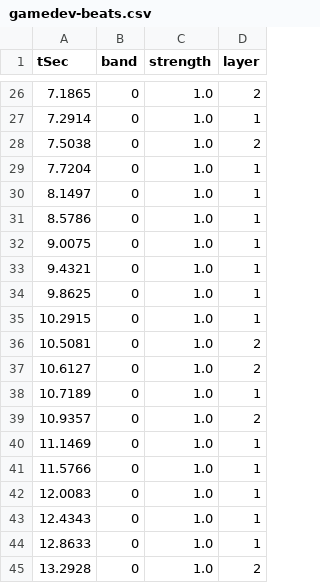
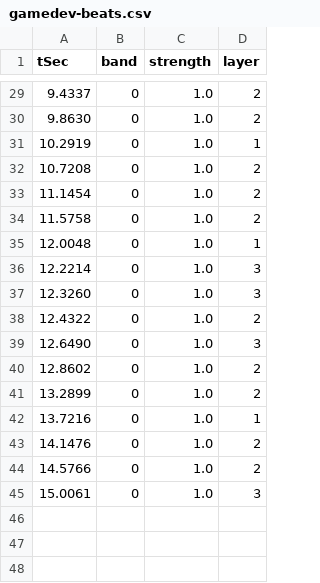
Before and after one commit to playinstigator/playinstigator-website, a CSV file: games/gamedev-beats/gamedev-beats.csv, drawn as a sheet; only a part is shown, gaps mark what is left out; the diff covers the shown part only.

Commit message:
feat(gamedev-beats): realign beats to 26.5.10 and reorganize into 3 layers
- Shift all 44 authored beats by +1.7133s to match the new audio (1.7s
  intro prepended to 26.5.9). Cross-correlation against the old audio
  pinned the offset to that value; 88% of OLD onsets land within 40 ms
  of a NEW onset after the shift
- Split the previous 31-beat layer 1 into two tiers: 8 slow downbeats
  (~1.7s apart) become the new L1, and the remaining 23 mid-pulse beats
  become L2. The former 13 accents become L3
- Update LEVELS to ramp difficulty: [1] -> [1,2] -> [1,2,3] @ 0.9x ->
  [1,2,3] @ 1.0x, dropping the duplicate [1] round
- Reword the round-3 question to be about underrated games generally
  rather than scene-specific

```diff
--- a/games/gamedev-beats/gamedev-beats.csv
+++ b/games/gamedev-beats/gamedev-beats.csv
@@ -26,20 +29,17 @@ tSec,band,strength,layer
-7.1865,0,1.0,2
-7.2914,0,1.0,1
-7.5038,0,1.0,2
-7.7204,0,1.0,1
-8.1497,0,1.0,1
-8.5786,0,1.0,1
-9.0075,0,1.0,1
-9.4321,0,1.0,1
-9.8625,0,1.0,1
-10.2915,0,1.0,1
-10.5081,0,1.0,2
-10.6127,0,1.0,2
-10.7189,0,1.0,1
-10.9357,0,1.0,2
-11.1469,0,1.0,1
-11.5766,0,1.0,1
-12.0083,0,1.0,1
-12.4343,0,1.0,1
-12.8633,0,1.0,1
-13.2928,0,1.0,2
+9.4337,0,1.0,2
+9.8630,0,1.0,2
+10.2919,0,1.0,1
+10.7208,0,1.0,2
+11.1454,0,1.0,2
+11.5758,0,1.0,2
+12.0048,0,1.0,1
+12.2214,0,1.0,3
+12.3260,0,1.0,3
+12.4322,0,1.0,2
+12.6490,0,1.0,3
+12.8602,0,1.0,2
+13.2899,0,1.0,2
+13.7216,0,1.0,1
+14.1476,0,1.0,2
+14.5766,0,1.0,2
+15.0061,0,1.0,3
```
Also changed, not shown: 5 added rows, 2 removed rows and 32 edited cells elsewhere in this file, 1 other file.
